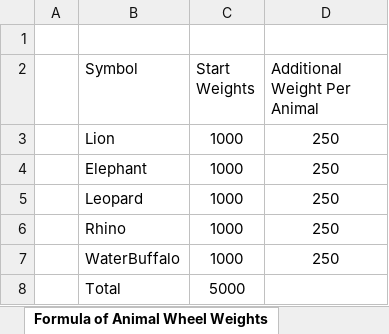
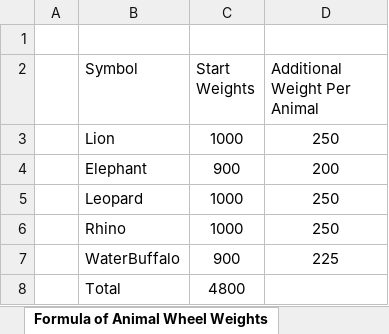
Before and after one commit to microchelick43018/AnimalWill, an Excel workbook: AnimalWill/AnimalWillMaths.xlsx, sheet Formula of Animal Wheel Weights, drawn as a sheet; values as stored, in another font and other column widths than the file's, no borders; the diff names each change by its address in the sheet, - before the commit and + after, or states it on an @@ line.

```diff
--- a/AnimalWill/AnimalWillMaths.xlsx (sheet Formula of Animal Wheel Weights)
+++ b/AnimalWill/AnimalWillMaths.xlsx (sheet Formula of Animal Wheel Weights)
-C4 (Start Weights): 1000
+C4 (Start Weights): 900
-D4 (Additional Weight Per Animal): 250
+D4 (Additional Weight Per Animal): 200
-C7 (Start Weights): 1000
+C7 (Start Weights): 900
-D7 (Additional Weight Per Animal): 250
+D7 (Additional Weight Per Animal): 225
-C8 (Start Weights): 5000
+C8 (Start Weights): 4800
```
Also changed, not shown: sheet Base Game Reels 2, sheet Elephant Feature Reels, sheet Buffalo Feature Reel Set3, sheet Buffalo Feature Reel Set2, sheet Buffalo Feature Reel Set1, sheet Lion Feature Reels, 7 more sheets, other sheet tabs, formulas that keep their value, 8 other files.
